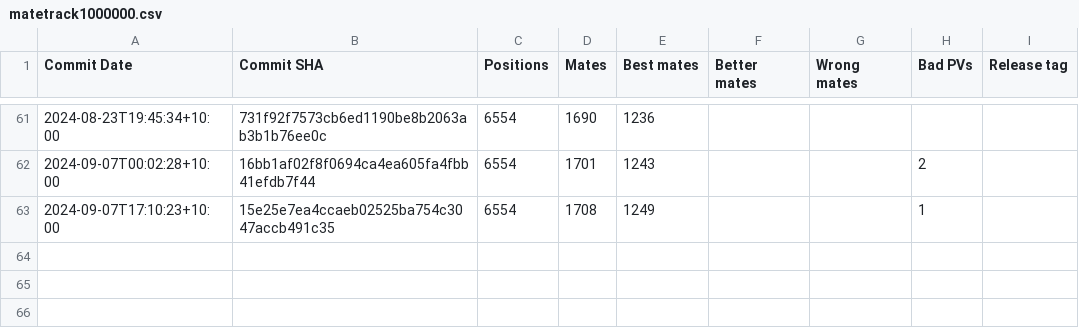
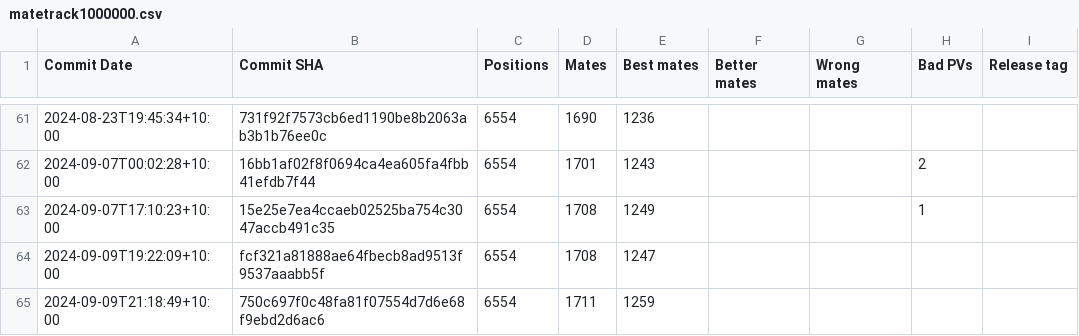
Before and after one commit to KierenP/matetrack, a CSV file: matetrack1000000.csv, drawn as a sheet; only a part is shown, gaps mark what is left out; the diff names each change by its address in the sheet, - before the commit and + after, or states it on an @@ line.

```diff
--- a/matetrack1000000.csv
+++ b/matetrack1000000.csv
+row 64: 2024-09-09T19:22:09+10:00 | fcf321a81888ae64fbecb8ad9513f9537aaabb5f | 6554 | 1708 | 1247
+row 65: 2024-09-09T21:18:49+10:00 | 750c697f0c48fa81f07554d7d6e68f9ebd2d6ac6 | 6554 | 1711 | 1259
```
Also changed, not shown: 2 other files.
